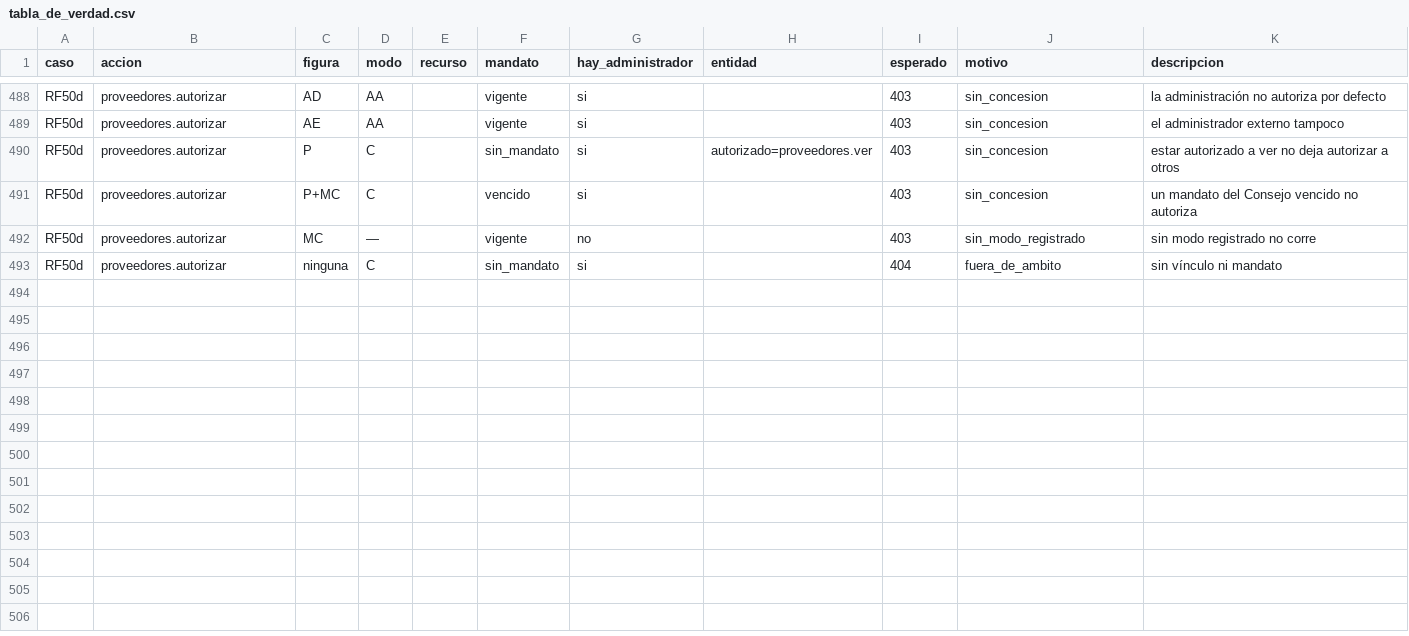
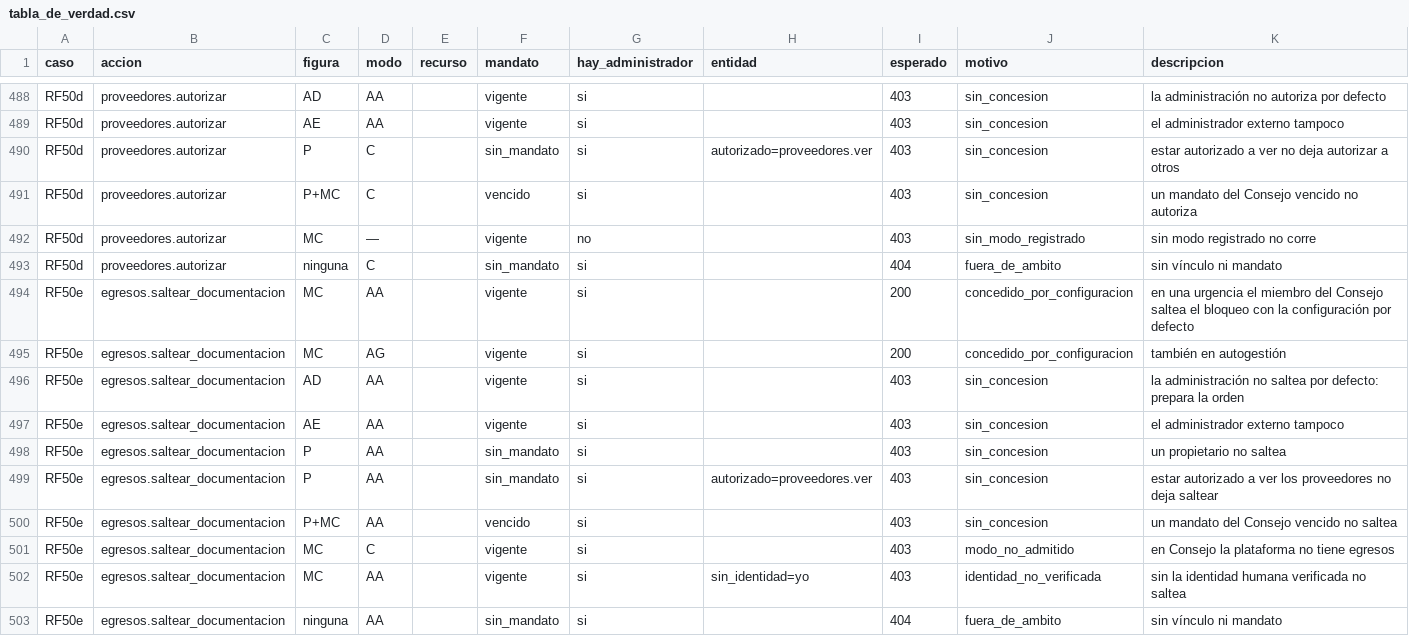
Before and after one commit to Githolan/cem-aplicacion, a CSV file: contratos/cem_contracts/politicas_datos/tabla_de_verdad.csv, drawn as a sheet; only a part is shown, gaps mark what is left out; the diff names each change by its address in the sheet, - before the commit and + after, or states it on an @@ line.

```diff
--- a/contratos/cem_contracts/politicas_datos/tabla_de_verdad.csv
+++ b/contratos/cem_contracts/politicas_datos/tabla_de_verdad.csv
+row 494: RF50e | egresos.saltear_documentacion | MC | AA |  | vigente | si |  | 200 | concedido_por_configuracion | en una urgencia el miembro del Consejo saltea el bloqueo con la configuración por defecto
+row 495: RF50e | egresos.saltear_documentacion | MC | AG |  | vigente | si |  | 200 | concedido_por_configuracion | también en autogestión
+row 496: RF50e | egresos.saltear_documentacion | AD | AA |  | vigente | si |  | 403 | sin_concesion | la administración no saltea por defecto: prepara la orden
+row 497: RF50e | egresos.saltear_documentacion | AE | AA |  | vigente | si |  | 403 | sin_concesion | el administrador externo tampoco
+row 498: RF50e | egresos.saltear_documentacion | P | AA |  | sin_mandato | si |  | 403 | sin_concesion | un propietario no saltea
+row 499: RF50e | egresos.saltear_documentacion | P | AA |  | sin_mandato | si | autorizado=proveedores.ver | 403 | sin_concesion | estar autorizado a ver los proveedores no deja saltear
+row 500: RF50e | egresos.saltear_documentacion | P+MC | AA |  | vencido | si |  | 403 | sin_concesion | un mandato del Consejo vencido no saltea
+row 501: RF50e | egresos.saltear_documentacion | MC | C |  | vigente | si |  | 403 | modo_no_admitido | en Consejo la plataforma no tiene egresos
+row 502: RF50e | egresos.saltear_documentacion | MC | AA |  | vigente | si | sin_identidad=yo | 403 | identidad_no_verificada | sin la identidad humana verificada no saltea
+row 503: RF50e | egresos.saltear_documentacion | ninguna | AA |  | sin_mandato | si |  | 404 | fuera_de_ambito | sin vínculo ni mandato
```
Also changed, not shown: 22 other files.
